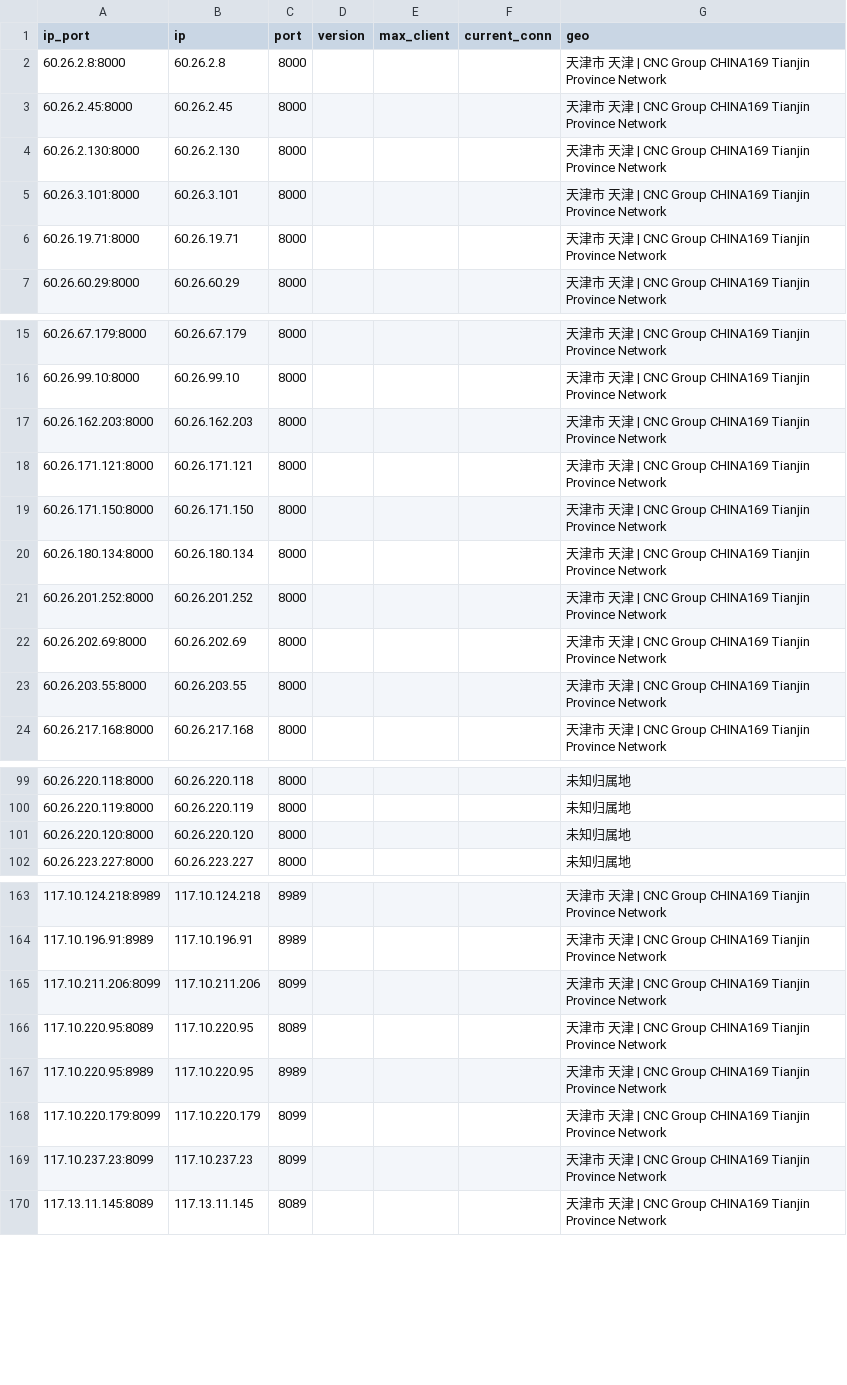
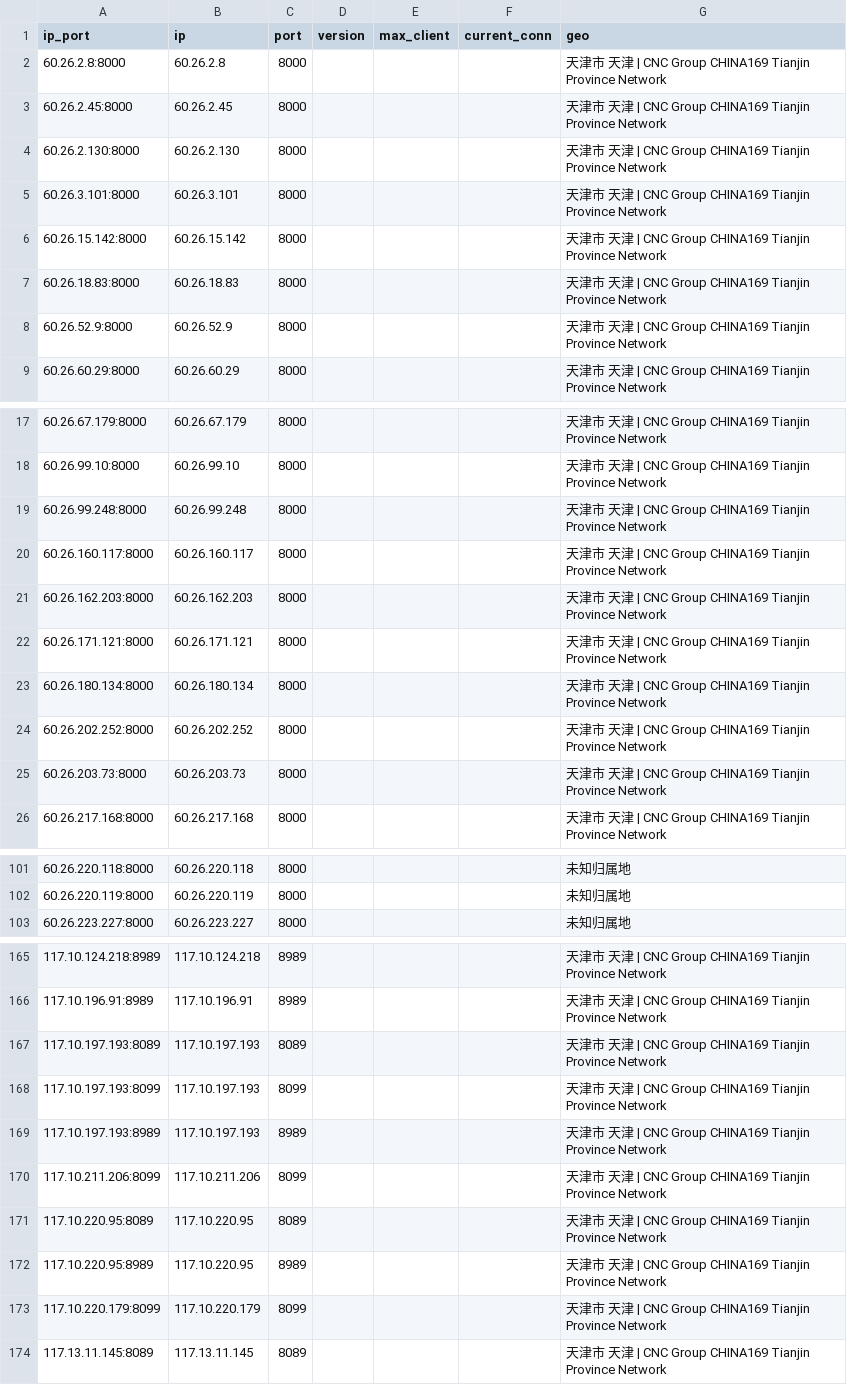
Before and after one commit to ykyfy1/tjlt, a CSV file: ip/good_Tianjin_liantong_result.csv, drawn as a sheet; only a part is shown, gaps mark what is left out; the diff covers the shown part only.

```diff
--- a/ip/good_Tianjin_liantong_result.csv
+++ b/ip/good_Tianjin_liantong_result.csv
@@ -5,3 +5,5 @@
 60.26.3.101:8000,60.26.3.101,8000,,,,天津市 天津 | CNC Group CHINA169 Tianjin Province Network
-60.26.19.71:8000,60.26.19.71,8000,,,,天津市 天津 | CNC Group CHINA169 Tianjin Province Network
+60.26.15.142:8000,60.26.15.142,8000,,,,天津市 天津 | CNC Group CHINA169 Tianjin Province Network
+60.26.18.83:8000,60.26.18.83,8000,,,,天津市 天津 | CNC Group CHINA169 Tianjin Province Network
+60.26.52.9:8000,60.26.52.9,8000,,,,天津市 天津 | CNC Group CHINA169 Tianjin Province Network
 60.26.60.29:8000,60.26.60.29,8000,,,,天津市 天津 | CNC Group CHINA169 Tianjin Province Network
@@ -16,9 +18,9 @@
 60.26.99.10:8000,60.26.99.10,8000,,,,天津市 天津 | CNC Group CHINA169 Tianjin Province Network
+60.26.99.248:8000,60.26.99.248,8000,,,,天津市 天津 | CNC Group CHINA169 Tianjin Province Network
+60.26.160.117:8000,60.26.160.117,8000,,,,天津市 天津 | CNC Group CHINA169 Tianjin Province Network
 60.26.162.203:8000,60.26.162.203,8000,,,,天津市 天津 | CNC Group CHINA169 Tianjin Province Network
 60.26.171.121:8000,60.26.171.121,8000,,,,天津市 天津 | CNC Group CHINA169 Tianjin Province Network
-60.26.171.150:8000,60.26.171.150,8000,,,,天津市 天津 | CNC Group CHINA169 Tianjin Province Network
 60.26.180.134:8000,60.26.180.134,8000,,,,天津市 天津 | CNC Group CHINA169 Tianjin Province Network
-60.26.201.252:8000,60.26.201.252,8000,,,,天津市 天津 | CNC Group CHINA169 Tianjin Province Network
-60.26.202.69:8000,60.26.202.69,8000,,,,天津市 天津 | CNC Group CHINA169 Tianjin Province Network
-60.26.203.55:8000,60.26.203.55,8000,,,,天津市 天津 | CNC Group CHINA169 Tianjin Province Network
+60.26.202.252:8000,60.26.202.252,8000,,,,天津市 天津 | CNC Group CHINA169 Tianjin Province Network
+60.26.203.73:8000,60.26.203.73,8000,,,,天津市 天津 | CNC Group CHINA169 Tianjin Province Network
 60.26.217.168:8000,60.26.217.168,8000,,,,天津市 天津 | CNC Group CHINA169 Tianjin Province Network
@@ -100,3 +102,2 @@
 60.26.220.119:8000,60.26.220.119,8000,,,,未知归属地
-60.26.220.120:8000,60.26.220.120,8000,,,,未知归属地
 60.26.223.227:8000,60.26.223.227,8000,,,,未知归属地
@@ -164,2 +166,5 @@
 117.10.196.91:8989,117.10.196.91,8989,,,,天津市 天津 | CNC Group CHINA169 Tianjin Province Network
+117.10.197.193:8089,117.10.197.193,8089,,,,天津市 天津 | CNC Group CHINA169 Tianjin Province Network
+117.10.197.193:8099,117.10.197.193,8099,,,,天津市 天津 | CNC Group CHINA169 Tianjin Province Network
+117.10.197.193:8989,117.10.197.193,8989,,,,天津市 天津 | CNC Group CHINA169 Tianjin Province Network
 117.10.211.206:8099,117.10.211.206,8099,,,,天津市 天津 | CNC Group CHINA169 Tianjin Province Network
@@ -168,3 +173,2 @@
 117.10.220.179:8099,117.10.220.179,8099,,,,天津市 天津 | CNC Group CHINA169 Tianjin Province Network
-117.10.237.23:8099,117.10.237.23,8099,,,,天津市 天津 | CNC Group CHINA169 Tianjin Province Network
 117.13.11.145:8089,117.13.11.145,8089,,,,天津市 天津 | CNC Group CHINA169 Tianjin Province Network
```
Also changed, not shown: 3 added rows, 1 removed row and 42 edited cells elsewhere in this file, 5 other files.
